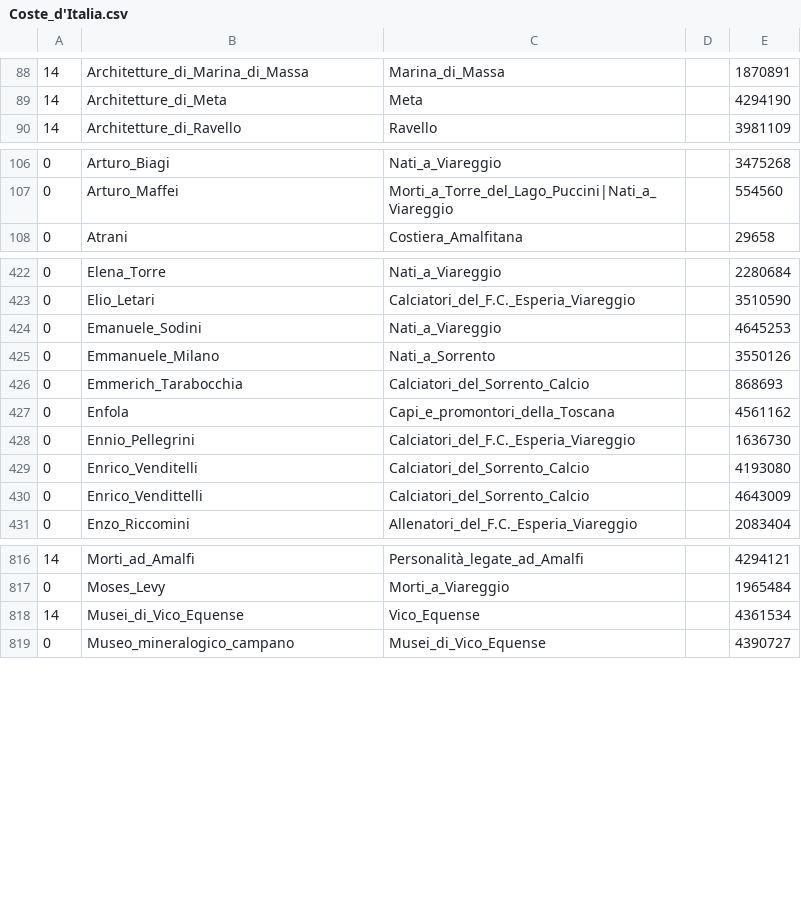
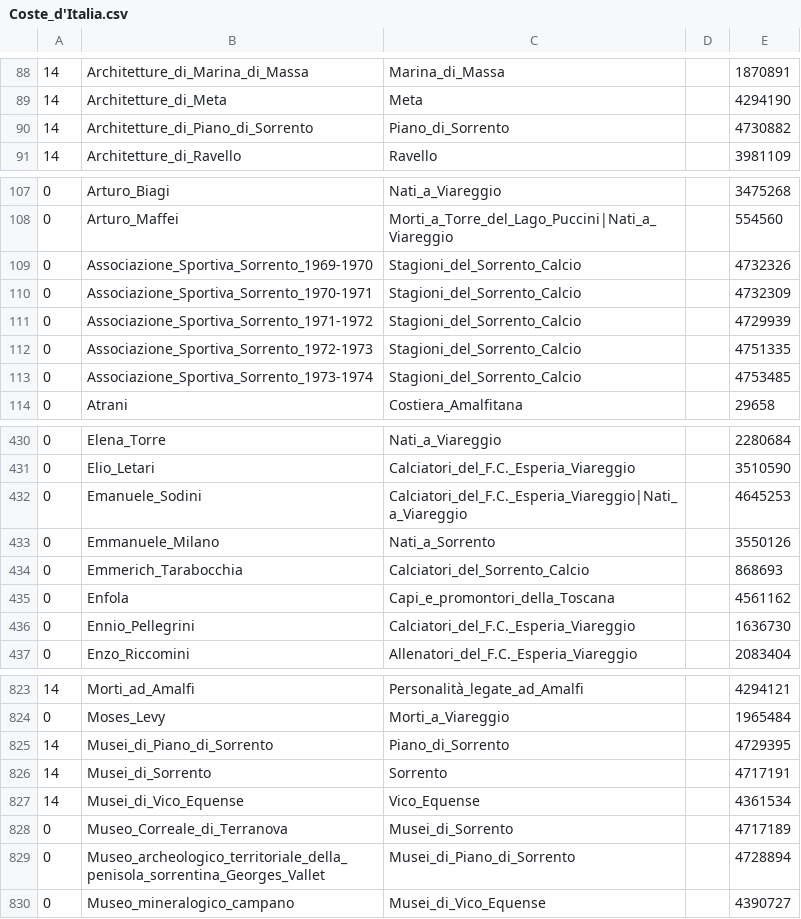
Before and after one commit to simone-f/wikipedia-tags-in-osm, a CSV file: data/wikipedia/catscan/natura/Coste_d'Italia.csv, drawn as a sheet; only a part is shown, gaps mark what is left out; the diff covers the shown part only.

```diff
--- a/data/wikipedia/catscan/natura/Coste_d'Italia.csv
+++ b/data/wikipedia/catscan/natura/Coste_d'Italia.csv
@@ -89,2 +89,3 @@
 14	Architetture_di_Meta	Meta		4294190
+14	Architetture_di_Piano_di_Sorrento	Piano_di_Sorrento		4730882
 14	Architetture_di_Ravello	Ravello		3981109
@@ -107,2 +108,7 @@
 0	Arturo_Maffei	Morti_a_Torre_del_Lago_Puccini|Nati_a_Viareggio		554560
+0	Associazione_Sportiva_Sorrento_1969-1970	Stagioni_del_Sorrento_Calcio		4732326
+0	Associazione_Sportiva_Sorrento_1970-1971	Stagioni_del_Sorrento_Calcio		4732309
+0	Associazione_Sportiva_Sorrento_1971-1972	Stagioni_del_Sorrento_Calcio		4729939
+0	Associazione_Sportiva_Sorrento_1972-1973	Stagioni_del_Sorrento_Calcio		4751335
+0	Associazione_Sportiva_Sorrento_1973-1974	Stagioni_del_Sorrento_Calcio		4753485
 0	Atrani	Costiera_Amalfitana		29658
@@ -423,3 +431,3 @@
 0	Elio_Letari	Calciatori_del_F.C._Esperia_Viareggio		3510590
-0	Emanuele_Sodini	Nati_a_Viareggio		4645253
+0	Emanuele_Sodini	Calciatori_del_F.C._Esperia_Viareggio|Nati_a_Viareggio		4645253
 0	Emmanuele_Milano	Nati_a_Sorrento		3550126
@@ -428,4 +436,2 @@
 0	Ennio_Pellegrini	Calciatori_del_F.C._Esperia_Viareggio		1636730
-0	Enrico_Venditelli	Calciatori_del_Sorrento_Calcio		4193080
-0	Enrico_Vendittelli	Calciatori_del_Sorrento_Calcio		4643009
 0	Enzo_Riccomini	Allenatori_del_F.C._Esperia_Viareggio		2083404
@@ -817,3 +824,7 @@
 0	Moses_Levy	Morti_a_Viareggio		1965484
+14	Musei_di_Piano_di_Sorrento	Piano_di_Sorrento		4729395
+14	Musei_di_Sorrento	Sorrento		4717191
 14	Musei_di_Vico_Equense	Vico_Equense		4361534
+0	Museo_Correale_di_Terranova	Musei_di_Sorrento		4717189
+0	Museo_archeologico_territoriale_della_penisola_sorrentina_Georges_Vallet	Musei_di_Piano_di_Sorrento		4728894
 0	Museo_mineralogico_campano	Musei_di_Vico_Equense		4390727
```
Also changed, not shown: 13 added rows, 3 removed rows and 5 edited cells elsewhere in this file, data/wikipedia/catscan/cultura/Università_in_Italia.csv, data/wikipedia/catscan/infrastrutture/Linee_ferroviarie_in_Italia.csv, 43 other files.
